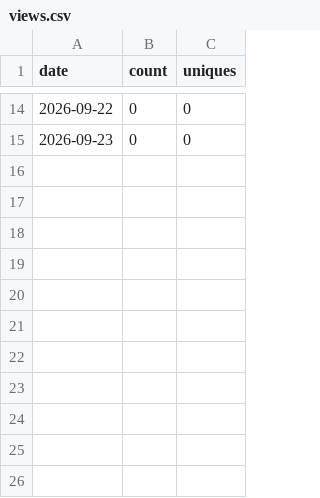
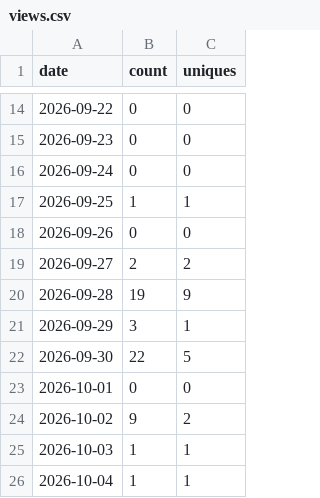
Before and after one commit to sarangambekar1997/data-engineering-handbook, a CSV file: traffic/views.csv, drawn as a sheet; only a part is shown, gaps mark what is left out.

```diff
--- a/traffic/views.csv
+++ b/traffic/views.csv
@@ -15 +15,12 @@ date,count,uniques
 2026-09-23,0,0
+2026-09-24,0,0
+2026-09-25,1,1
+2026-09-26,0,0
+2026-09-27,2,2
+2026-09-28,19,9
+2026-09-29,3,1
+2026-09-30,22,5
+2026-10-01,0,0
+2026-10-02,9,2
+2026-10-03,1,1
+2026-10-04,1,1
```
Also changed, not shown: traffic/clones.csv, 3 other files.
